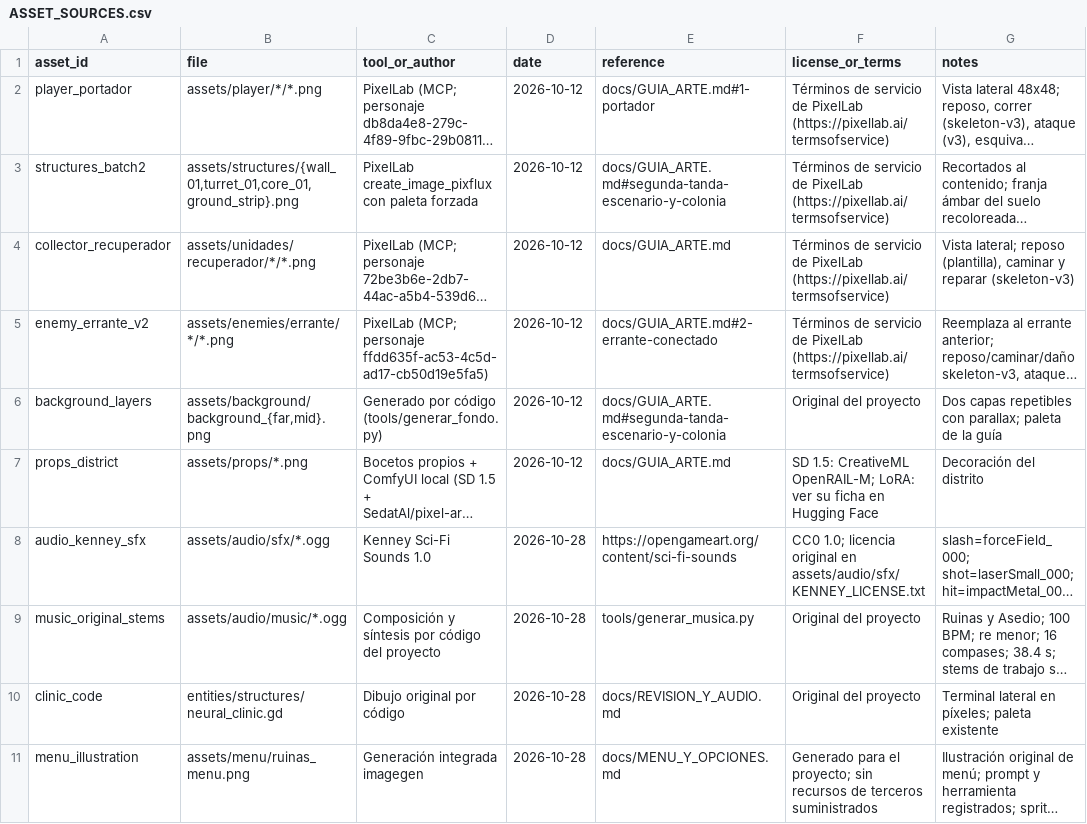
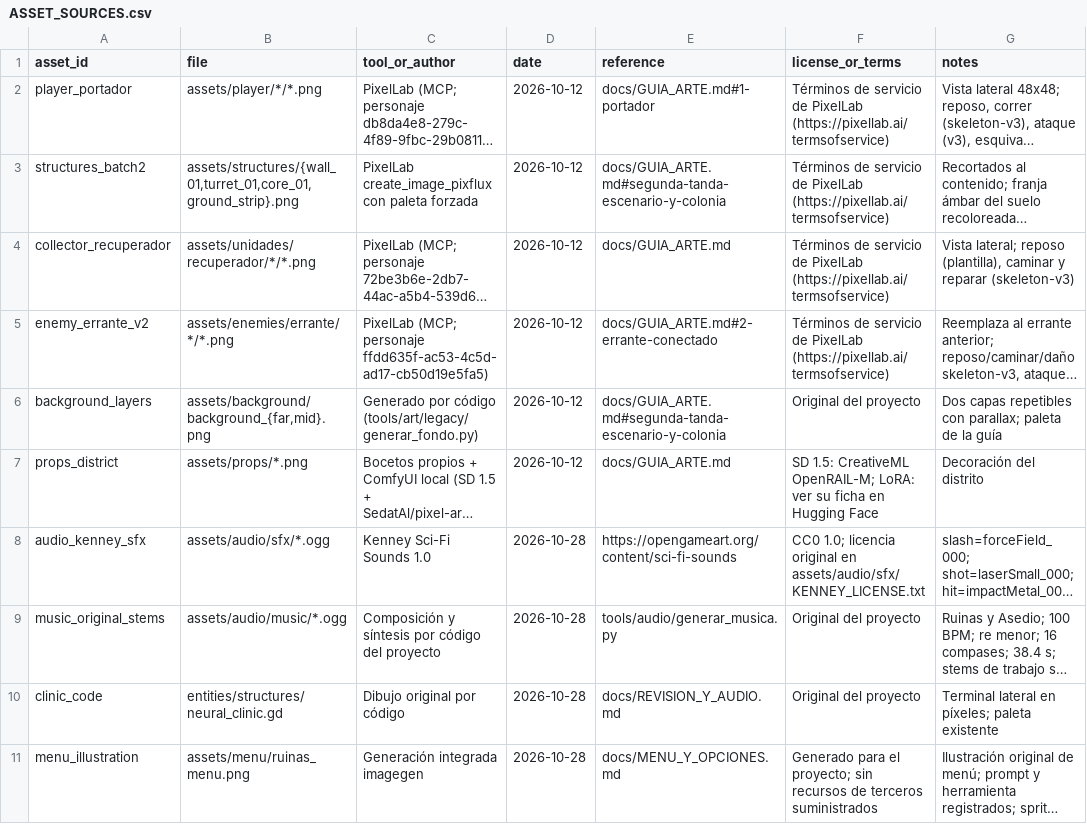
Before and after one commit to CarlosFloresDev/ceniza-neon, a CSV file: docs/ASSET_SOURCES.csv, drawn as a sheet; only a part is shown; long unchanged cells end in …; the diff names each change by its address in the sheet, - before the commit and + after, or states it on an @@ line.

```diff
--- a/docs/ASSET_SOURCES.csv
+++ b/docs/ASSET_SOURCES.csv
-C6 (tool_or_author): …por código (tools/generar_fondo.py)
+C6 (tool_or_author): …por código (tools/art/legacy/generar_fondo.py)
-E9 (reference): tools/generar_musica.py
+E9 (reference): tools/audio/generar_musica.py
```
Also changed, not shown: 46 other files.
